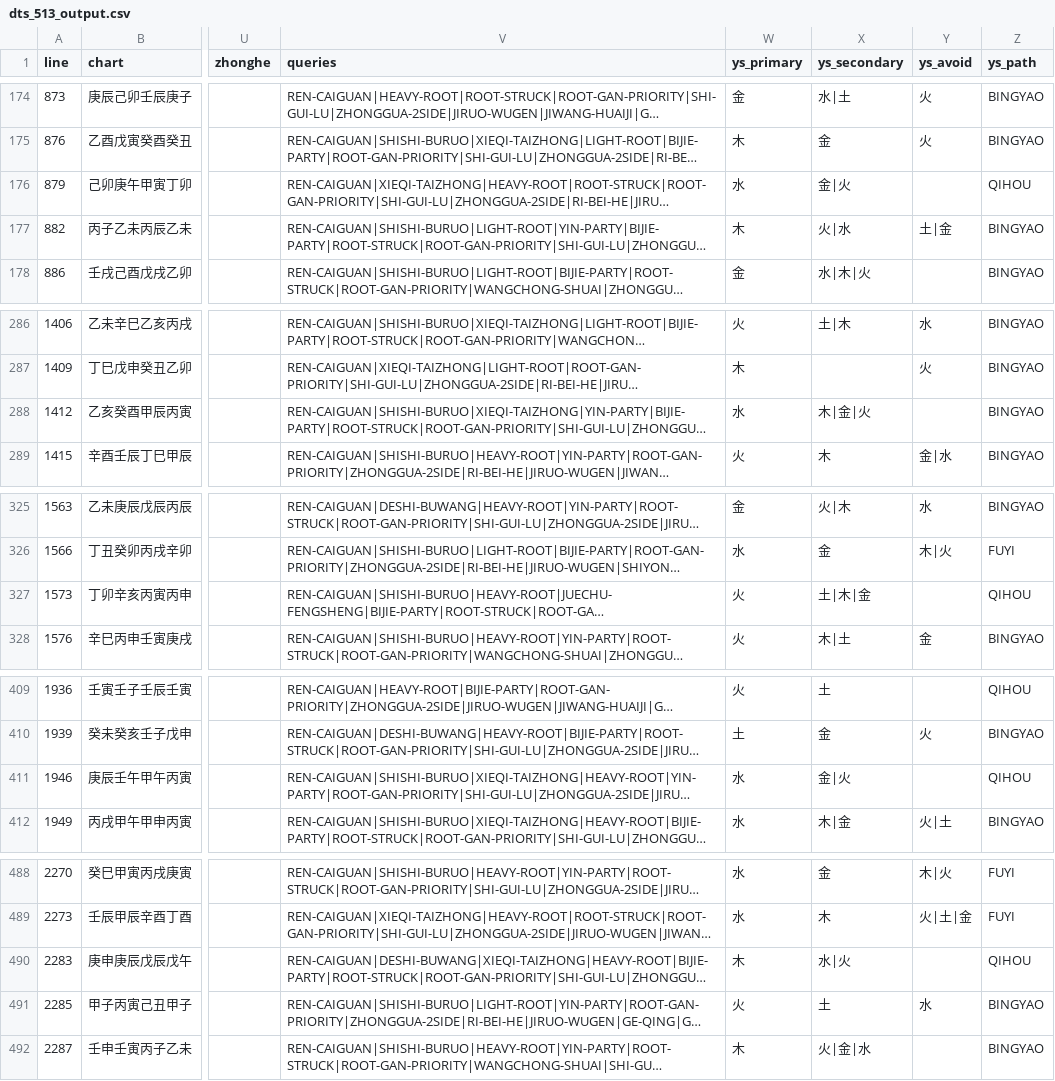
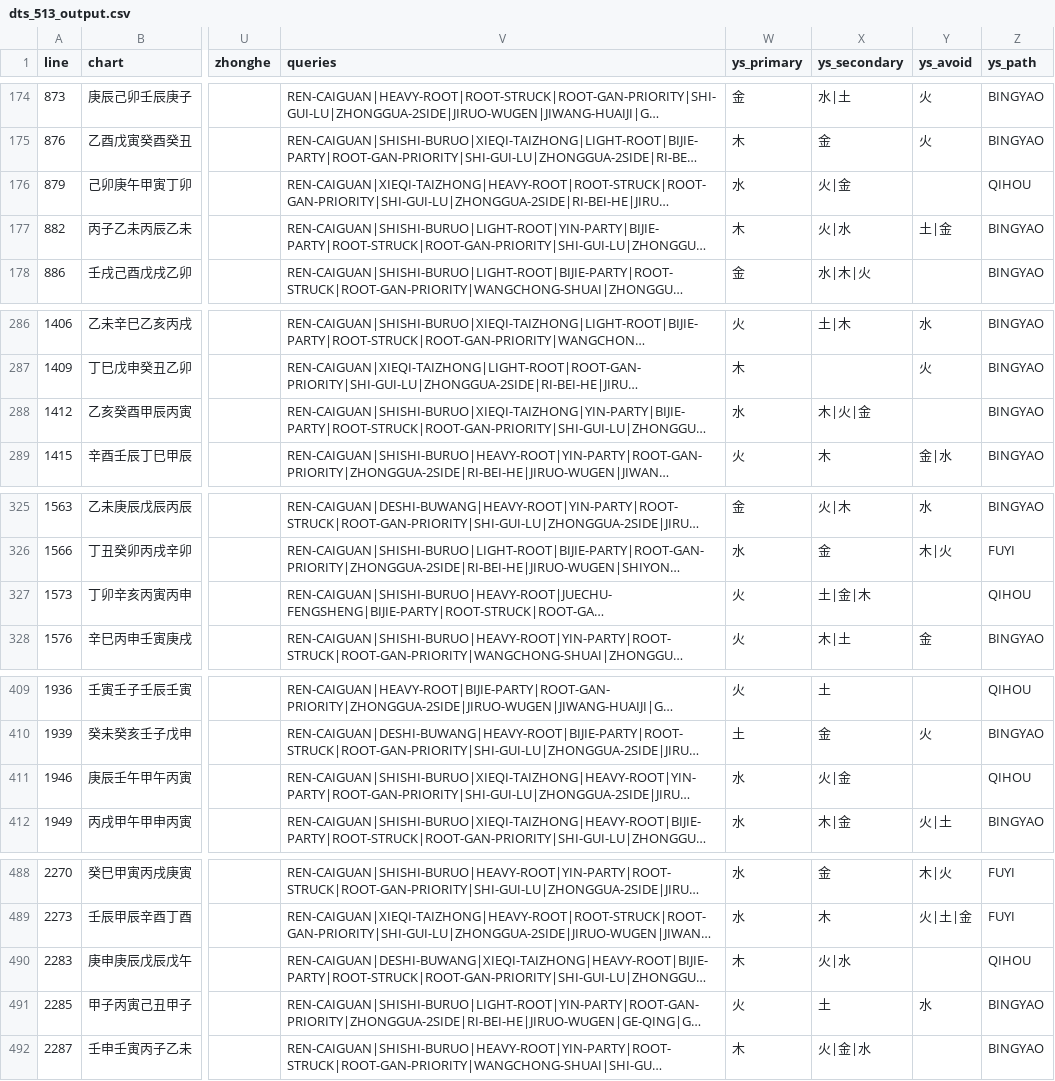
Before and after one commit to ZQMMING/wisdom, a CSV file: scripts/dts_513_output.csv, drawn as a sheet; only a part is shown, gaps mark what is left out; long unchanged cells end in …; the diff covers the shown part only; the diff names each change by its address in the sheet, - before the commit and + after, or states it on an @@ line.

```diff
--- a/scripts/dts_513_output.csv
+++ b/scripts/dts_513_output.csv
-X176 (ys_secondary): 金|火
+X176 (ys_secondary): 火|金
-X288 (ys_secondary): 木|金|火
+X288 (ys_secondary): 木|火|金
-X327 (ys_secondary): 土|木|金
+X327 (ys_secondary): 土|金|木
-X411 (ys_secondary): 金|火
+X411 (ys_secondary): 火|金
-X490 (ys_secondary): 水|火
+X490 (ys_secondary): 火|水
```
Also changed, not shown: 8 edited cells elsewhere in this file, 5 other files.
